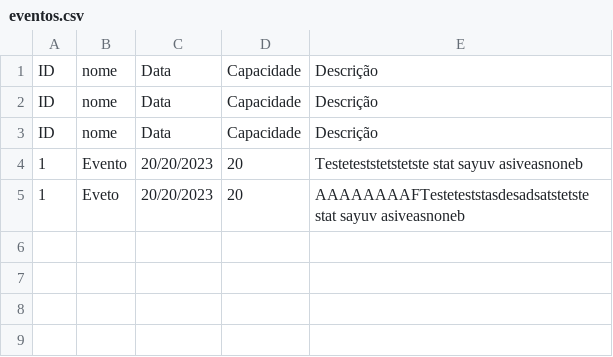
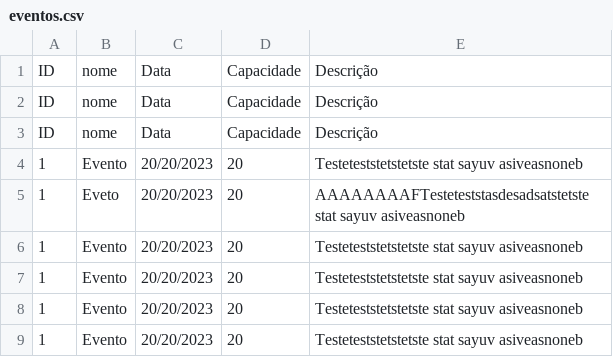
Before and after one commit to JuanServelo/PjBL, a CSV file: database/eventos.csv, drawn as a sheet.

```diff
--- a/database/eventos.csv
+++ b/database/eventos.csv
@@ -5 +5,5 @@ ID,nome,Data,Capacidade,Descrição
 1,Eveto,20/20/2023,20,AAAAAAAAFTesteteststasdesadsatstetste stat sayuv asiveasnoneb
+1,Evento,20/20/2023,20,Testeteststetstetste stat sayuv asiveasnoneb
+1,Evento,20/20/2023,20,Testeteststetstetste stat sayuv asiveasnoneb
+1,Evento,20/20/2023,20,Testeteststetstetste stat sayuv asiveasnoneb
+1,Evento,20/20/2023,20,Testeteststetstetste stat sayuv asiveasnoneb
```
Also changed, not shown: 2 other files.
